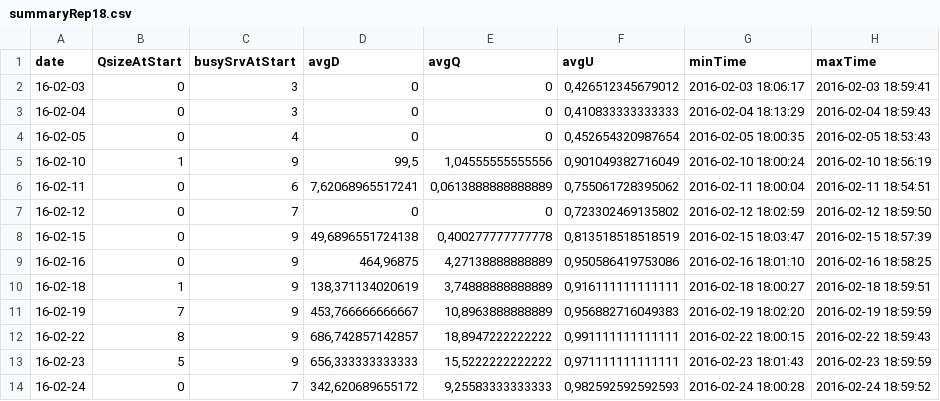
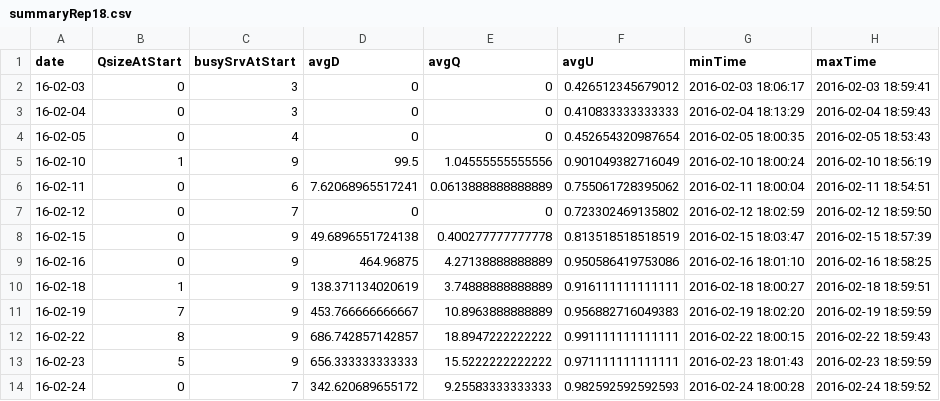
Before and after one commit to einrogerst/Model-Simul, a CSV file: summaryRep18.csv, drawn as a sheet; only a part is shown; the diff covers the shown part only.

```diff
--- a/summaryRep18.csv
+++ b/summaryRep18.csv
@@ -1,14 +1,14 @@
 "date";"QsizeAtStart";"busySrvAtStart";"avgD";"avgQ";"avgU";"minTime";"maxTime"
-"16-02-03";0;3;0;0;0,426512345679012;2016-02-03 18:06:17;2016-02-03 18:59:41
-"16-02-04";0;3;0;0;0,410833333333333;2016-02-04 18:13:29;2016-02-04 18:59:43
-"16-02-05";0;4;0;0;0,452654320987654;2016-02-05 18:00:35;2016-02-05 18:53:43
-"16-02-10";1;9;99,5;1,04555555555556;0,901049382716049;2016-02-10 18:00:24;2016-02-10 18:56:19
-"16-02-11";0;6;7,62068965517241;0,0613888888888889;0,755061728395062;2016-02-11 18:00:04;2016-02-11 18:54:51
-"16-02-12";0;7;0;0;0,723302469135802;2016-02-12 18:02:59;2016-02-12 18:59:50
-"16-02-15";0;9;49,6896551724138;0,400277777777778;0,813518518518519;2016-02-15 18:03:47;2016-02-15 18:57:39
-"16-02-16";0;9;464,96875;4,27138888888889;0,950586419753086;2016-02-16 18:01:10;2016-02-16 18:58:25
-"16-02-18";1;9;138,371134020619;3,74888888888889;0,916111111111111;2016-02-18 18:00:27;2016-02-18 18:59:51
-"16-02-19";7;9;453,766666666667;10,8963888888889;0,956882716049383;2016-02-19 18:02:20;2016-02-19 18:59:59
-"16-02-22";8;9;686,742857142857;18,8947222222222;0,991111111111111;2016-02-22 18:00:15;2016-02-22 18:59:43
-"16-02-23";5;9;656,333333333333;15,5222222222222;0,971111111111111;2016-02-23 18:01:43;2016-02-23 18:59:59
-"16-02-24";0;7;342,620689655172;9,25583333333333;0,982592592592593;2016-02-24 18:00:28;2016-02-24 18:59:52
+"16-02-03";0;3;0;0;0.426512345679012;2016-02-03 18:06:17;2016-02-03 18:59:41
+"16-02-04";0;3;0;0;0.410833333333333;2016-02-04 18:13:29;2016-02-04 18:59:43
+"16-02-05";0;4;0;0;0.452654320987654;2016-02-05 18:00:35;2016-02-05 18:53:43
+"16-02-10";1;9;99.5;1.04555555555556;0.901049382716049;2016-02-10 18:00:24;2016-02-10 18:56:19
+"16-02-11";0;6;7.62068965517241;0.0613888888888889;0.755061728395062;2016-02-11 18:00:04;2016-02-11 18:54:51
+"16-02-12";0;7;0;0;0.723302469135802;2016-02-12 18:02:59;2016-02-12 18:59:50
+"16-02-15";0;9;49.6896551724138;0.400277777777778;0.813518518518519;2016-02-15 18:03:47;2016-02-15 18:57:39
+"16-02-16";0;9;464.96875;4.27138888888889;0.950586419753086;2016-02-16 18:01:10;2016-02-16 18:58:25
+"16-02-18";1;9;138.371134020619;3.74888888888889;0.916111111111111;2016-02-18 18:00:27;2016-02-18 18:59:51
+"16-02-19";7;9;453.766666666667;10.8963888888889;0.956882716049383;2016-02-19 18:02:20;2016-02-19 18:59:59
+"16-02-22";8;9;686.742857142857;18.8947222222222;0.991111111111111;2016-02-22 18:00:15;2016-02-22 18:59:43
+"16-02-23";5;9;656.333333333333;15.5222222222222;0.971111111111111;2016-02-23 18:01:43;2016-02-23 18:59:59
+"16-02-24";0;7;342.620689655172;9.25583333333333;0.982592592592593;2016-02-24 18:00:28;2016-02-24 18:59:52
```
Also changed, not shown: 45 edited cells elsewhere in this file, logRepNoite.csv, summaryRep20.csv, 7 other files.
